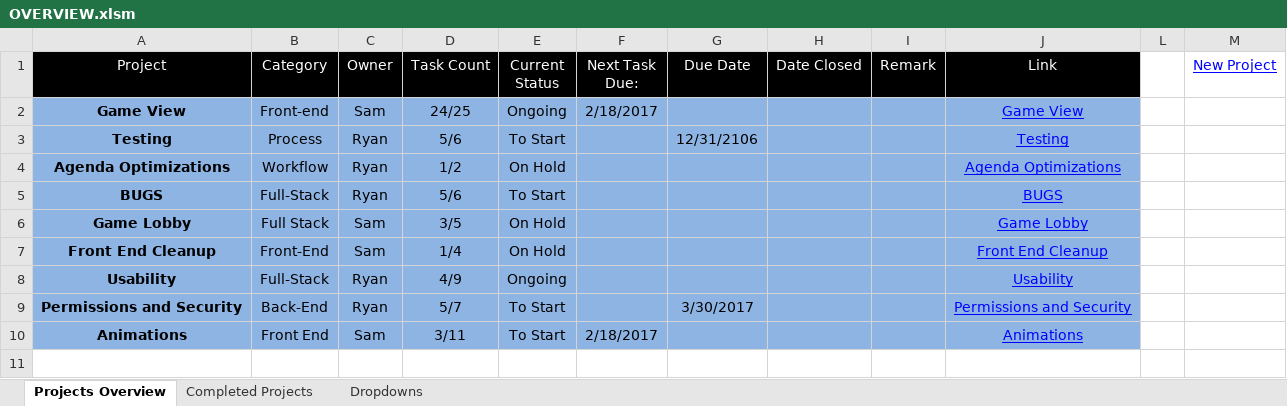
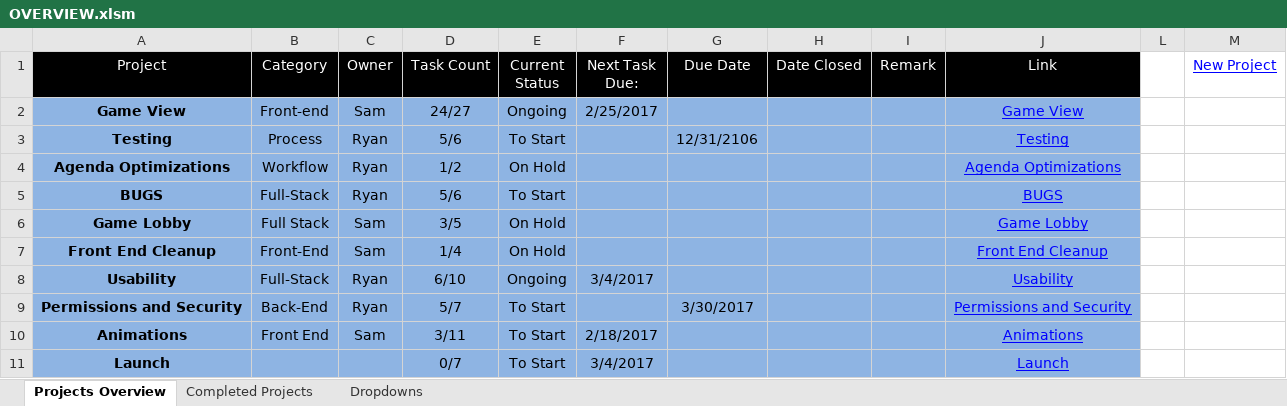
Before and after one commit to cuttle-cards/cuttle, an Excel workbook: agenda/OVERVIEW.xlsm, sheet Projects Overview, drawn as a sheet; values as stored, in another font and other column widths than the file's, no borders; charts and pictures and conditional formats not drawn; the diff names each change by its address in the sheet, - before the commit and + after, or states it on an @@ line.

```diff
--- a/agenda/OVERVIEW.xlsm (sheet Projects Overview)
+++ b/agenda/OVERVIEW.xlsm (sheet Projects Overview)
-D2 (Task Count): 24/25
+D2 (Task Count): 24/27
-F2 (Next Task Due:): 2/18/2017
+F2 (Next Task Due:): 2/25/2017
-D8 (Task Count): 4/9
+D8 (Task Count): 6/10
-F8 (Next Task Due:): (empty)
+F8 (Next Task Due:): 3/4/2017
+row 11: Launch |  |  | 0/7 | To Start | 3/4/2017 |  |  |  | Launch
```
Also changed, not shown: charts or pictures, agenda/Game View.xlsm, agenda/Launch.xlsm, 11 other files.
